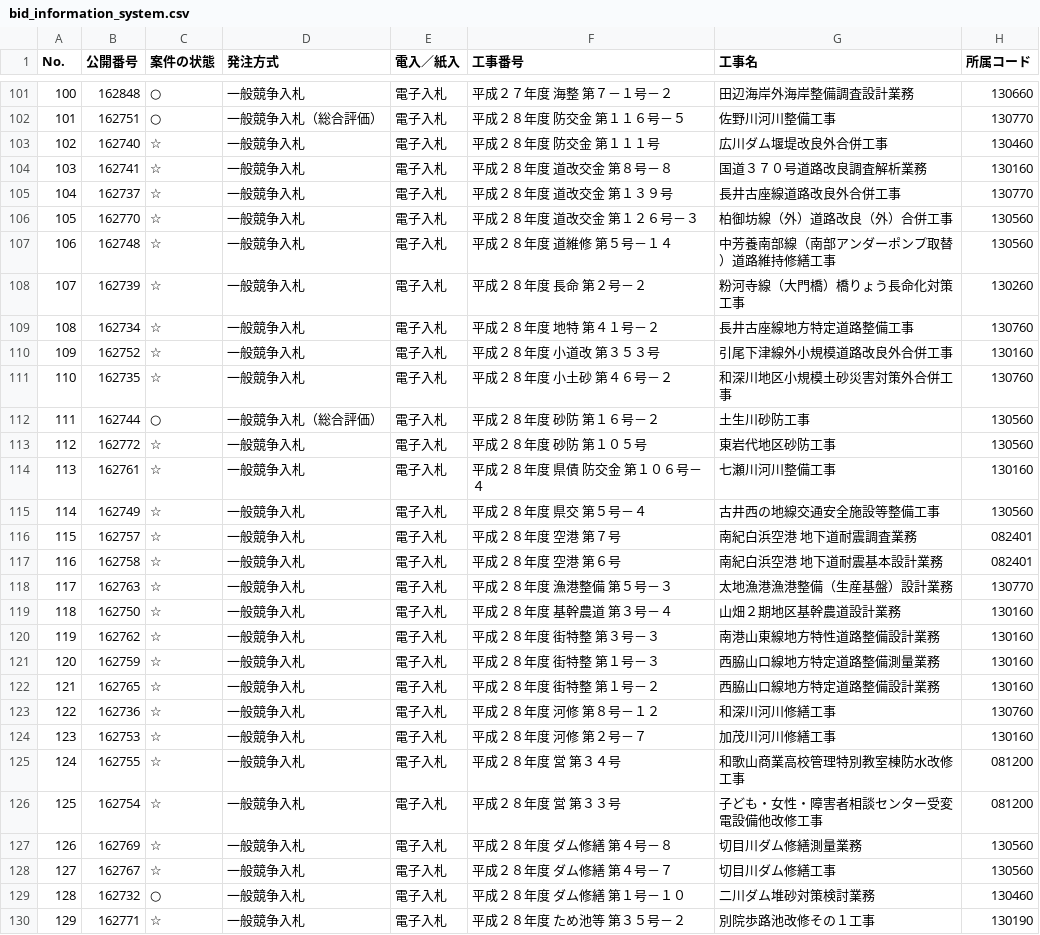
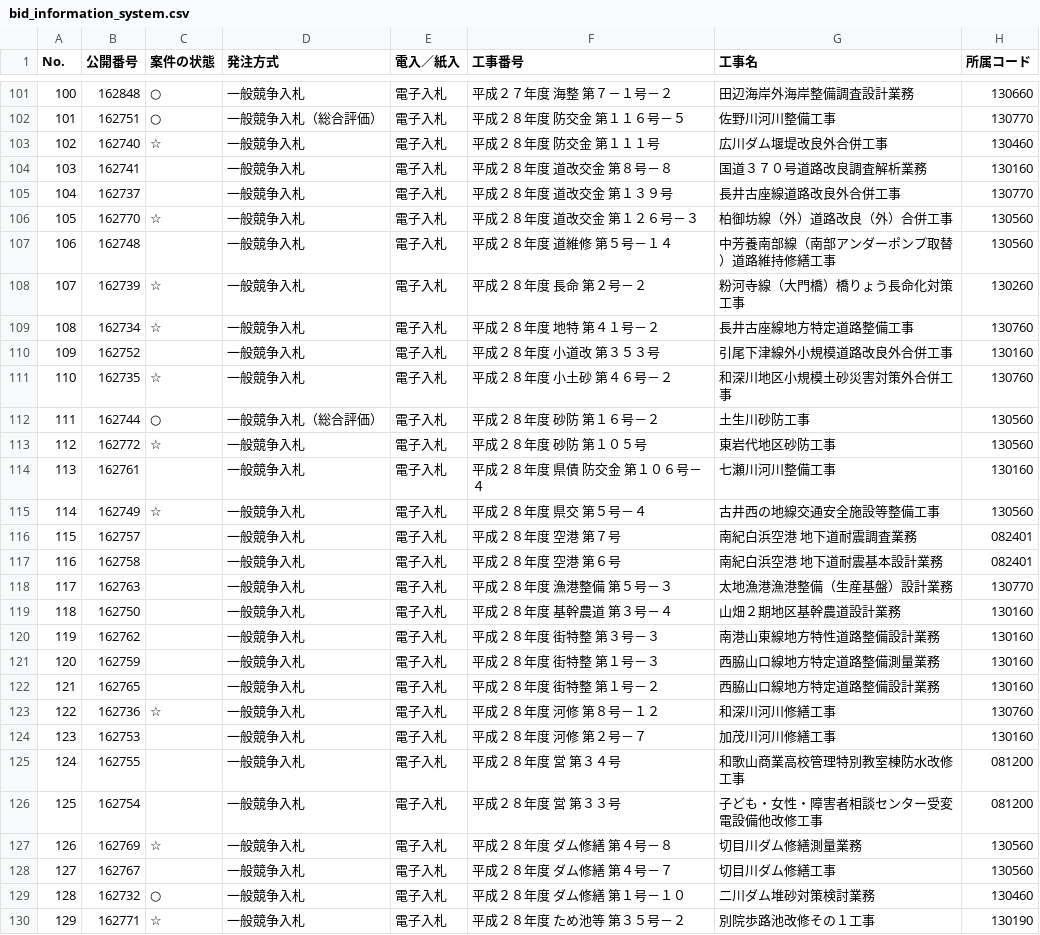
Before and after one commit to wakayama-pref-org/bid_information_system, a CSV file: CSV/bid_information_system.csv, drawn as a sheet; only a part is shown, gaps mark what is left out; the diff covers the shown part only; the diff names each change by its address in the sheet, - before the commit and + after, or states it on an @@ line.

```diff
--- a/CSV/bid_information_system.csv
+++ b/CSV/bid_information_system.csv
-C104:C105 (案件の状態): ☆
+C104:C105 (案件の状態): (empty)
-C107 (案件の状態): ☆
+C107 (案件の状態): (empty)
-C110 (案件の状態): ☆
+C110 (案件の状態): (empty)
-C114 (案件の状態): ☆
+C114 (案件の状態): (empty)
-C116:C122 (案件の状態): ☆
+C116:C122 (案件の状態): (empty)
-C124:C126 (案件の状態): ☆
+C124:C126 (案件の状態): (empty)
-C128 (案件の状態): ☆
+C128 (案件の状態): (empty)
```
Also changed, not shown: 11 edited cells elsewhere in this file, 1 other file.
